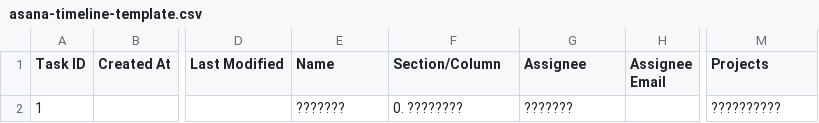
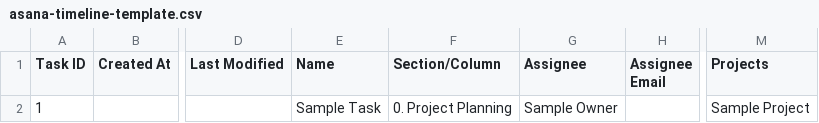
Before and after one commit to mitjrstous-dev/asana-timeline-viewer-pages, a CSV file: asana-timeline-template.csv, drawn as a sheet; only a part is shown, gaps mark what is left out; the diff names each change by its address in the sheet, - before the commit and + after, or states it on an @@ line.

```diff
--- a/asana-timeline-template.csv
+++ b/asana-timeline-template.csv
-E2 (Name): ???????
+E2 (Name): Sample Task
-F2 (Section/Column): 0. ????????
+F2 (Section/Column): 0. Project Planning
-G2 (Assignee): ???????
+G2 (Assignee): Sample Owner
-M2 (Projects): ??????????
+M2 (Projects): Sample Project
```
Also changed, not shown: 3 other files.
